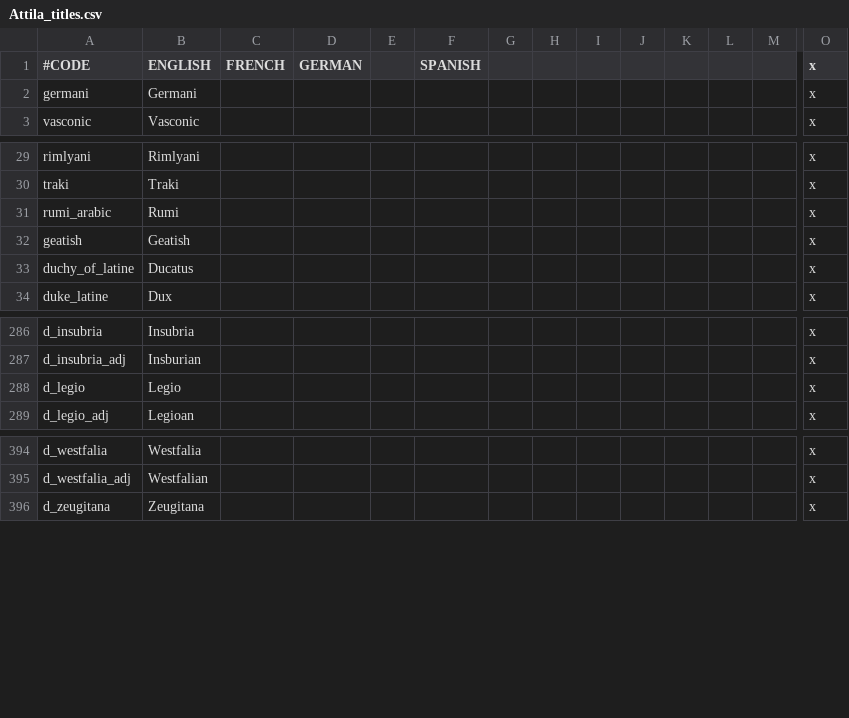
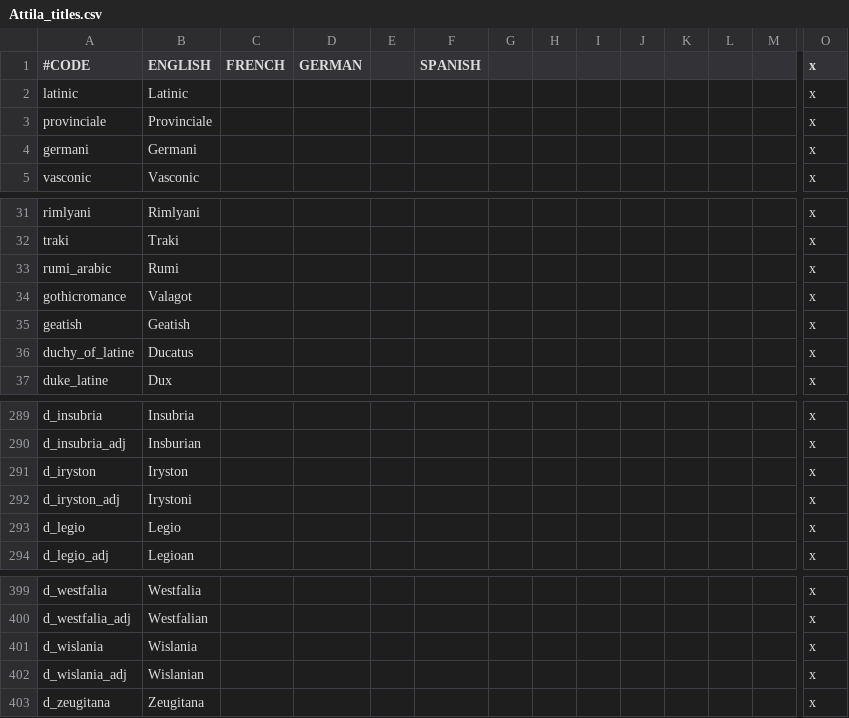
Before and after one commit to Ofaloaf/GothLP, a CSV file: localisation/Attila_titles.csv, drawn as a sheet; only a part is shown, gaps mark what is left out; rows hold the shown columns only; the diff names each change by its address in the sheet, - before the commit and + after, or states it on an @@ line.

```diff
--- a/localisation/Attila_titles.csv
+++ b/localisation/Attila_titles.csv
+row 2: latinic | Latinic |  |  |  |  |  |  |  |  |  |  |  | x
+row 3: provinciale | Provinciale |  |  |  |  |  |  |  |  |  |  |  | x
+row 34: gothicromance | Valagot |  |  |  |  |  |  |  |  |  |  |  | x
+row 291: d_iryston | Iryston |  |  |  |  |  |  |  |  |  |  |  | x
+row 292: d_iryston_adj | Irystoni |  |  |  |  |  |  |  |  |  |  |  | x
+row 401: d_wislania | Wislania |  |  |  |  |  |  |  |  |  |  |  | x
+row 402: d_wislania_adj | Wislanian |  |  |  |  |  |  |  |  |  |  |  | x
```
Also changed, not shown: localisation/00_Attila_title_misc_overrides.csv, 43 other files.
